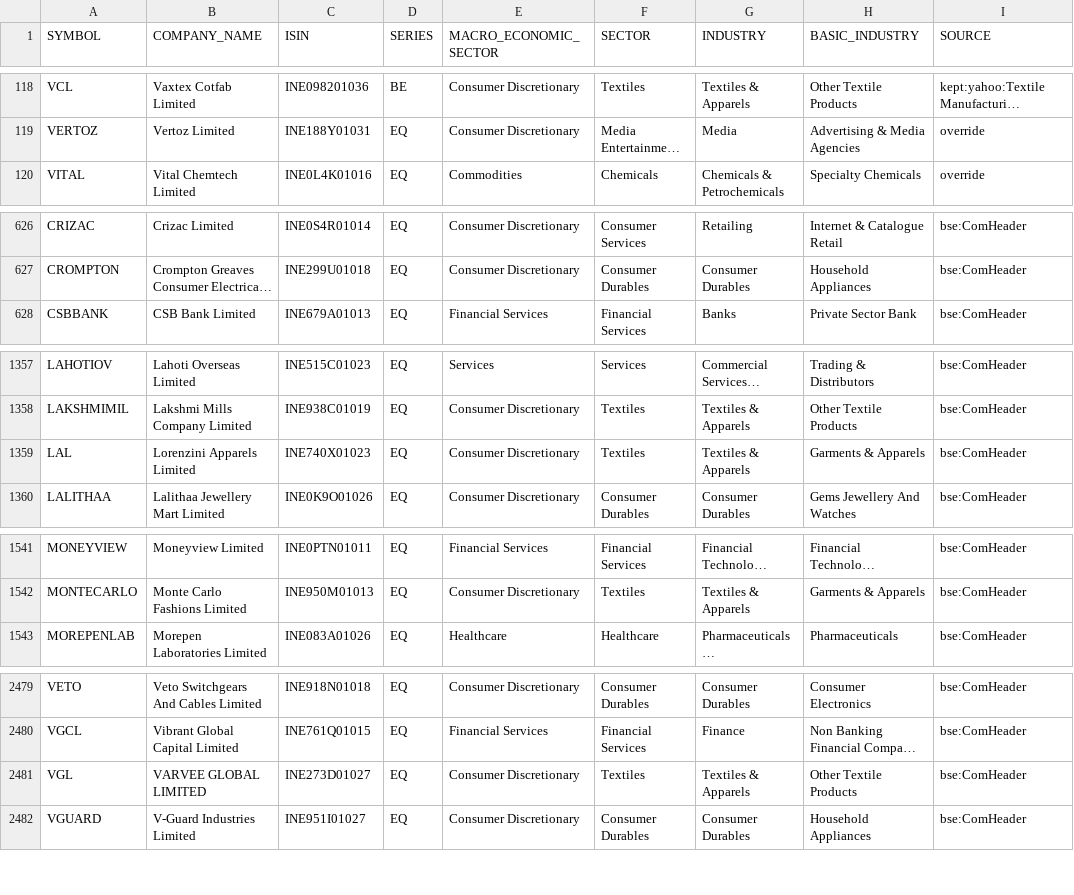
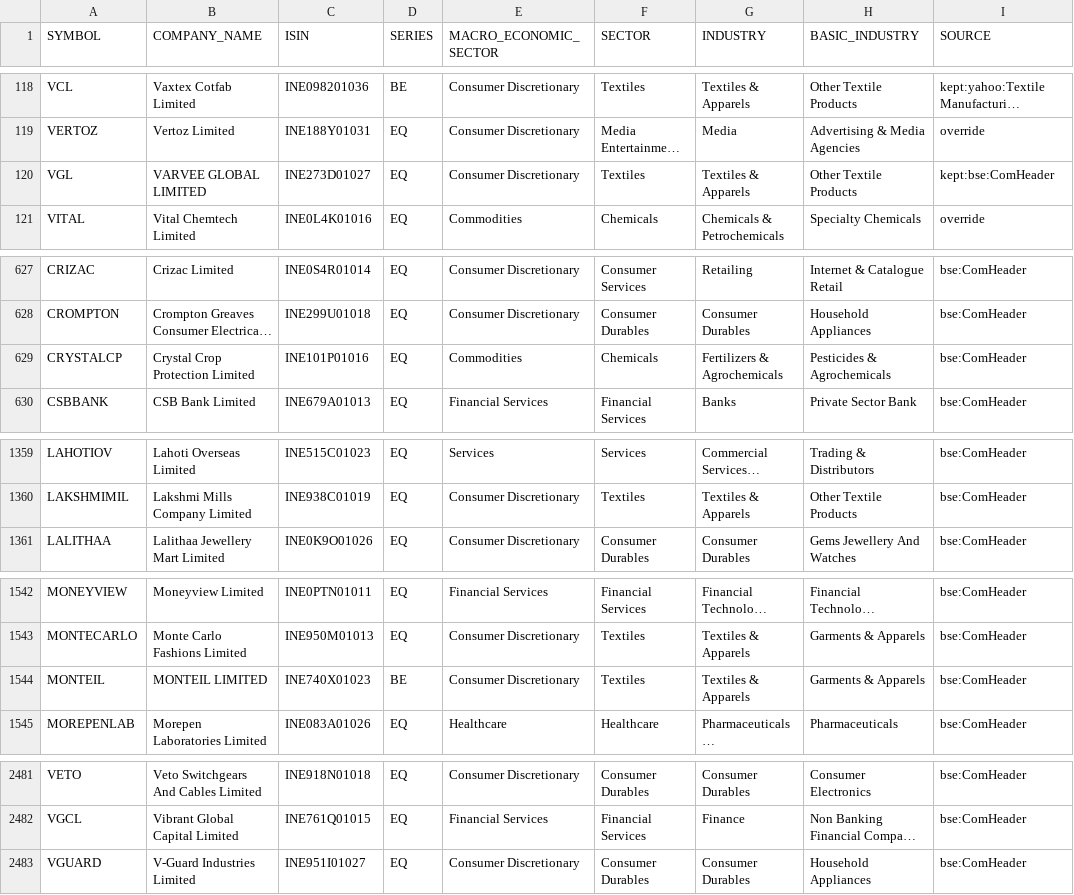
Before and after one commit to VarunNeel/alphatrace-feed, a CSV file: fundamentals/nse_classification.csv, drawn as a sheet; only a part is shown, gaps mark what is left out; long unchanged cells end in …; removed rows and columns are numbered as before the commit, all else as after; the diff names each change by its address in the sheet, - before the commit and + after, or states it on an @@ line.

```diff
--- a/fundamentals/nse_classification.csv
+++ b/fundamentals/nse_classification.csv
+row 120: VGL | VARVEE GLOBAL LIMITED | INE273D01027 | EQ | Consumer Discretionary | Textiles | Textiles & Apparels | Other Textile Products | kept:bse:ComHeader
+row 629: CRYSTALCP | Crystal Crop Protection Limited | INE101P01016 | EQ | Commodities | Chemicals | Fertilizers & Agrochemicals | Pesticides & Agrochemicals | bse:ComHeader
-row 1359: LAL | Lorenzini Apparels Limited | INE740X01023 | EQ | Consumer Discretionary | Textiles | Textiles & Apparels | Garments & Apparels | bse:ComHeader
+row 1544: MONTEIL | MONTEIL LIMITED | INE740X01023 | BE | Consumer Discretionary | Textiles | Textiles & Apparels | Garments & Apparels | bse:ComHeader
-row 2481: VGL | VARVEE GLOBAL LIMITED | INE273D01027 | EQ | Consumer Discretionary | Textiles | Textiles & Apparels | Other Textile Products | bse:ComHeader
```
Also changed, not shown: fundamentals/STOCKS_FLOAT.csv, fundamentals/unmatched.csv, 4 other files.
